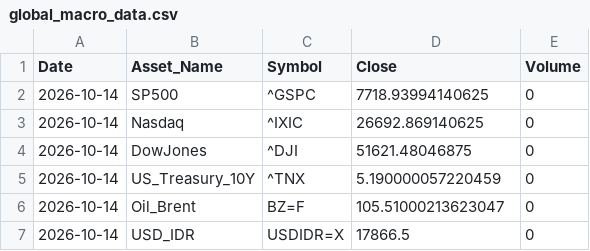
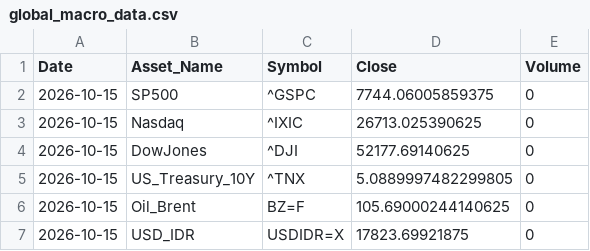
Before and after one commit to sekarwidhastri/stock-market-recommendation, a CSV file: data/raw/global_macro_data.csv, drawn as a sheet.

```diff
--- a/data/raw/global_macro_data.csv
+++ b/data/raw/global_macro_data.csv
@@ -1,7 +1,7 @@
 Date,Asset_Name,Symbol,Close,Volume
-2026-10-14,SP500,^GSPC,7718.93994140625,0
-2026-10-14,Nasdaq,^IXIC,26692.869140625,0
-2026-10-14,DowJones,^DJI,51621.48046875,0
-2026-10-14,US_Treasury_10Y,^TNX,5.190000057220459,0
-2026-10-14,Oil_Brent,BZ=F,105.51000213623047,0
-2026-10-14,USD_IDR,USDIDR=X,17866.5,0
+2026-10-15,SP500,^GSPC,7744.06005859375,0
+2026-10-15,Nasdaq,^IXIC,26713.025390625,0
+2026-10-15,DowJones,^DJI,52177.69140625,0
+2026-10-15,US_Treasury_10Y,^TNX,5.0889997482299805,0
+2026-10-15,Oil_Brent,BZ=F,105.69000244140625,0
+2026-10-15,USD_IDR,USDIDR=X,17823.69921875,0
```
Also changed, not shown: data/processed/advanced_quant_metrics.csv, data/processed/latest_alpha_recommendations_dividend.csv, 10 other files.
